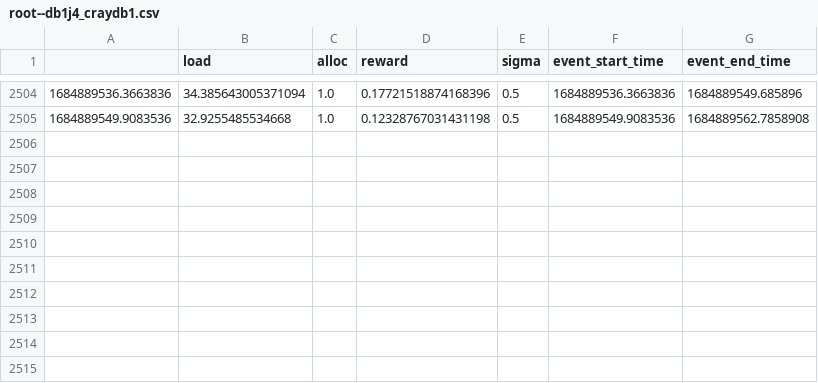
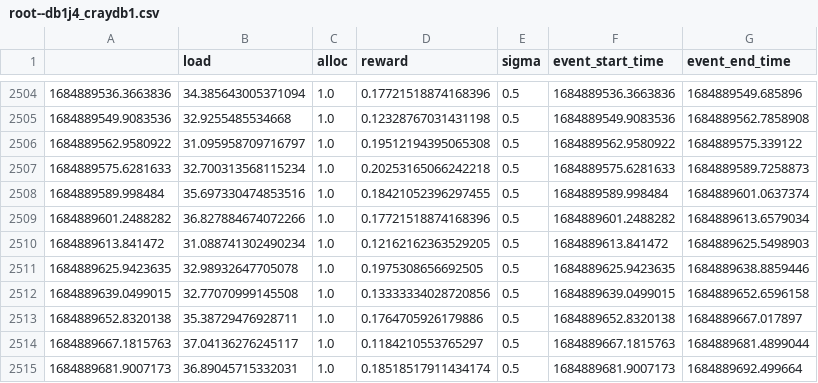
Before and after one commit to lambda7xx/OSDI23-Cilantro, a CSV file: experiments/cluster_sharing/workdirs_eks/propfair_exp_env_1_40_eks_0523152456/root--db1j4_craydb1.csv, drawn as a sheet; only a part is shown, gaps mark what is left out.

```diff
--- a/experiments/cluster_sharing/workdirs_eks/propfair_exp_env_1_40_eks_0523152456/root--db1j4_craydb1.csv
+++ b/experiments/cluster_sharing/workdirs_eks/propfair_exp_env_1_40_eks_0523152456/root--db1j4_craydb1.csv
@@ -2505 +2505,11 @@
 1684889549.9083536,32.9255485534668,1.0,0.12328767031431198,0.5,1684889549.9083536,1684889562.7858908
+1684889562.9580922,31.095958709716797,1.0,0.19512194395065308,0.5,1684889562.9580922,1684889575.339122
+1684889575.6281633,32.700313568115234,1.0,0.20253165066242218,0.5,1684889575.6281633,1684889589.7258873
+1684889589.998484,35.697330474853516,1.0,0.18421052396297455,0.5,1684889589.998484,1684889601.0637374
+1684889601.2488282,36.827884674072266,1.0,0.17721518874168396,0.5,1684889601.2488282,1684889613.6579034
+1684889613.841472,31.088741302490234,1.0,0.12162162363529205,0.5,1684889613.841472,1684889625.5498903
+1684889625.9423635,32.98932647705078,1.0,0.1975308656692505,0.5,1684889625.9423635,1684889638.8859446
+1684889639.0499015,32.77070999145508,1.0,0.13333334028720856,0.5,1684889639.0499015,1684889652.6596158
+1684889652.8320138,35.38729476928711,1.0,0.1764705926179886,0.5,1684889652.8320138,1684889667.017897
+1684889667.1815763,37.04136276245117,1.0,0.1184210553765297,0.5,1684889667.1815763,1684889681.4899044
+1684889681.9007173,36.89045715332031,1.0,0.18518517911434174,0.5,1684889681.9007173,1684889692.499664
```
Also changed, not shown: experiments/cluster_sharing/workdirs_eks/propfair_exp_env_1_40_eks_0523152456/root--db0j1_craydb0.csv, experiments/cluster_sharing/workdirs_eks/propfair_exp_env_1_40_eks_0523152456/root--db0j3_craydb0.csv, 15 other files.
